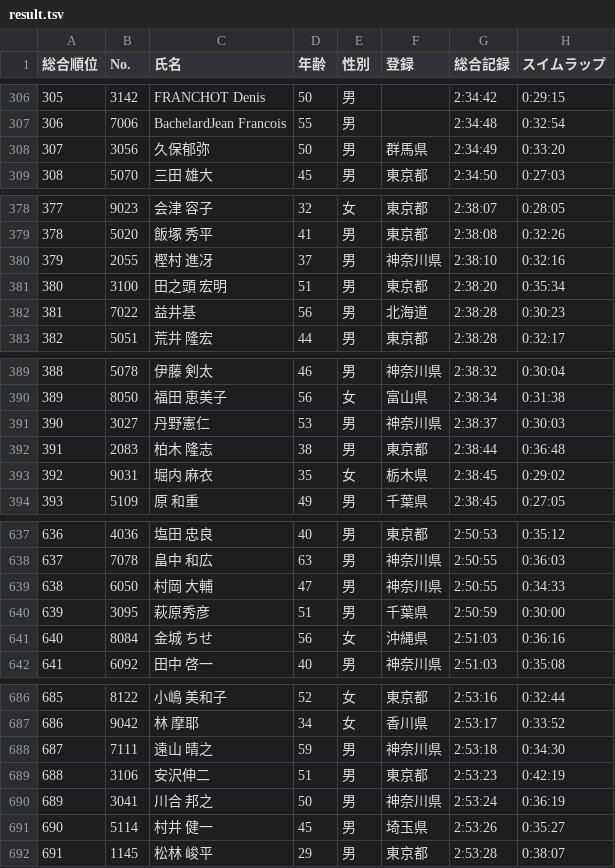
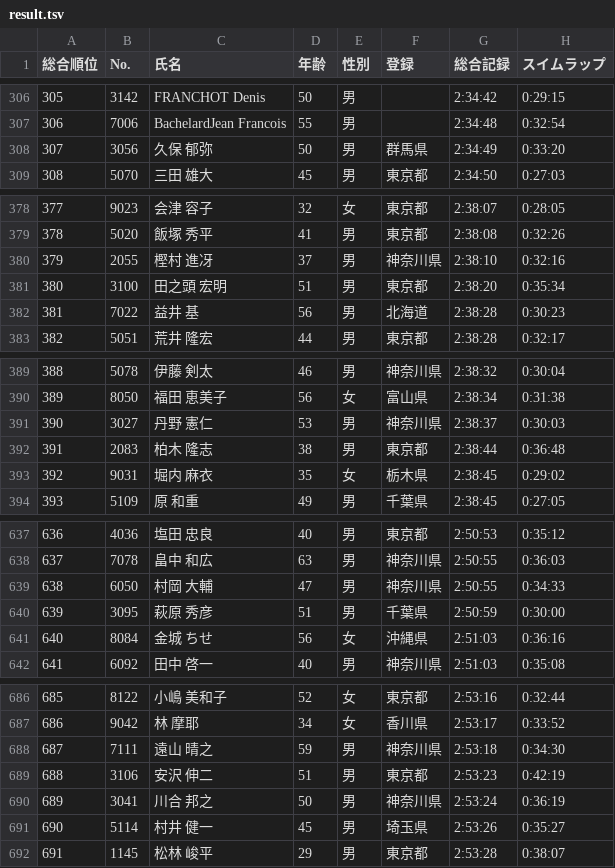
Before and after one commit to matsubo/triathlon-result-data, a TSV file: master/2018/yokohama/result.tsv, drawn as a sheet; only a part is shown, gaps mark what is left out; the diff covers the shown part only; the diff names each change by its address in the sheet, - before the commit and + after, or states it on an @@ line.

```diff
--- a/master/2018/yokohama/result.tsv
+++ b/master/2018/yokohama/result.tsv
-C308 (氏名): 久保郁弥
+C308 (氏名): 久保 郁弥
-C382 (氏名): 益井基
+C382 (氏名): 益井 基
-C391 (氏名): 丹野憲仁
+C391 (氏名): 丹野 憲仁
-C640 (氏名): 萩原秀彦
+C640 (氏名): 萩原 秀彦
-C689 (氏名): 安沢伸二
+C689 (氏名): 安沢 伸二
```
Also changed, not shown: 16 edited cells elsewhere in this file.
